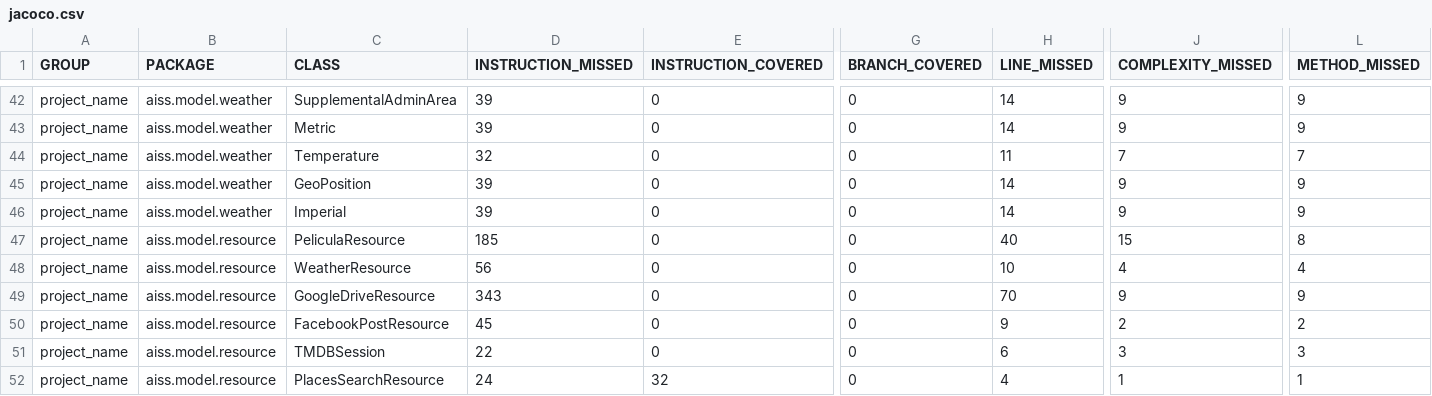
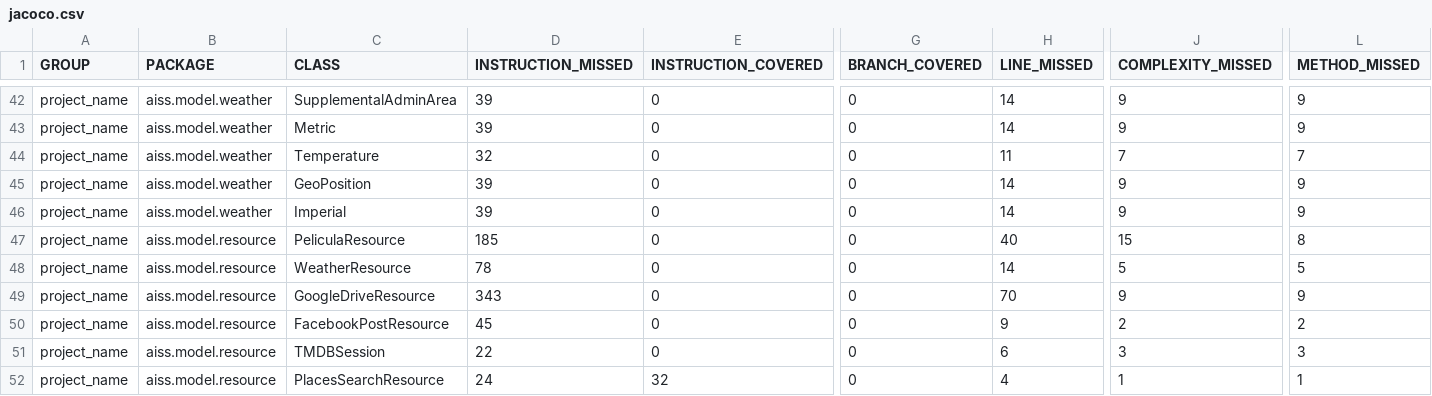
Before and after one commit to javiruiz27/iMovies, a CSV file: target/site/jacoco/jacoco.csv, drawn as a sheet; only a part is shown, gaps mark what is left out; the diff names each change by its address in the sheet, - before the commit and + after, or states it on an @@ line.

```diff
--- a/target/site/jacoco/jacoco.csv
+++ b/target/site/jacoco/jacoco.csv
-D48 (INSTRUCTION_MISSED): 56
+D48 (INSTRUCTION_MISSED): 78
-H48 (LINE_MISSED): 10
+H48 (LINE_MISSED): 14
-J48 (COMPLEXITY_MISSED): 4
+J48 (COMPLEXITY_MISSED): 5
-L48 (METHOD_MISSED): 4
+L48 (METHOD_MISSED): 5
```
Also changed, not shown: 13 other files.
